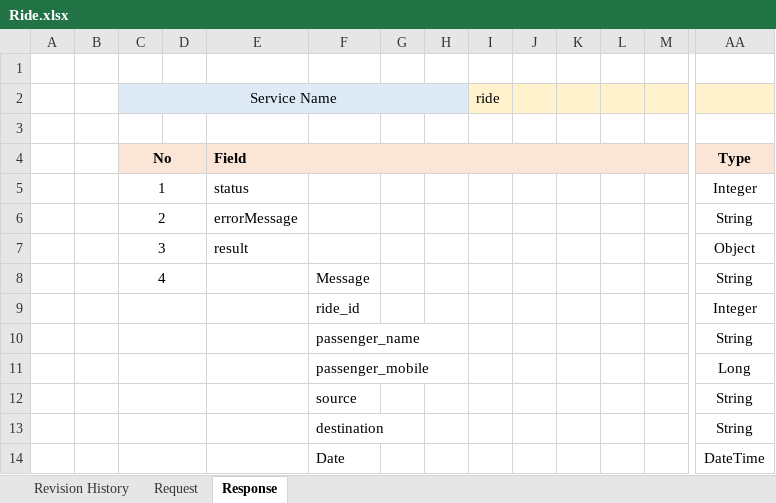
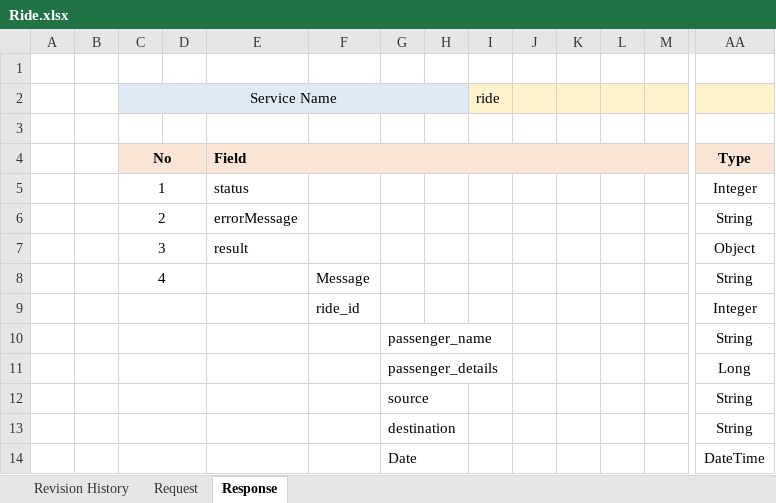
Before and after one commit to adharshrjsrm/Automobile-Pooling-1, an Excel workbook: Funtionality Workflow Documentation/Ride.xlsx, sheet Response, drawn as a sheet; only a part is shown, gaps mark what is left out; values as stored, in another font and other column widths than the file's, no borders; removed rows and columns are numbered as before the commit, all else as after; rows hold the shown columns only; the diff names each change by its address in the sheet, - before the commit and + after, or states it on an @@ line.

Commit message:
Document update

```diff
--- a/Funtionality Workflow Documentation/Ride.xlsx (sheet Response)
+++ b/Funtionality Workflow Documentation/Ride.xlsx (sheet Response)
-row 10:  |  |  |  |  | passenger_name |  |  |  |  |  |  |  | String
-row 11:  |  |  |  |  | passenger_mobile |  |  |  |  |  |  |  | Long
-row 12:  |  |  |  |  | source |  |  |  |  |  |  |  | String
-row 13:  |  |  |  |  | destination |  |  |  |  |  |  |  | String
-row 14:  |  |  |  |  | Date |  |  |  |  |  |  |  | DateTime
+row 10:  |  |  |  |  |  | passenger_name |  |  |  |  |  |  | String
+row 11:  |  |  |  |  |  | passenger_details |  |  |  |  |  |  | Long
+row 12:  |  |  |  |  |  | source |  |  |  |  |  |  | String
+row 13:  |  |  |  |  |  | destination |  |  |  |  |  |  | String
+row 14:  |  |  |  |  |  | Date |  |  |  |  |  |  | DateTime
```
Also changed, not shown: Funtionality Workflow Documentation/Ride_Detail.xlsx.
